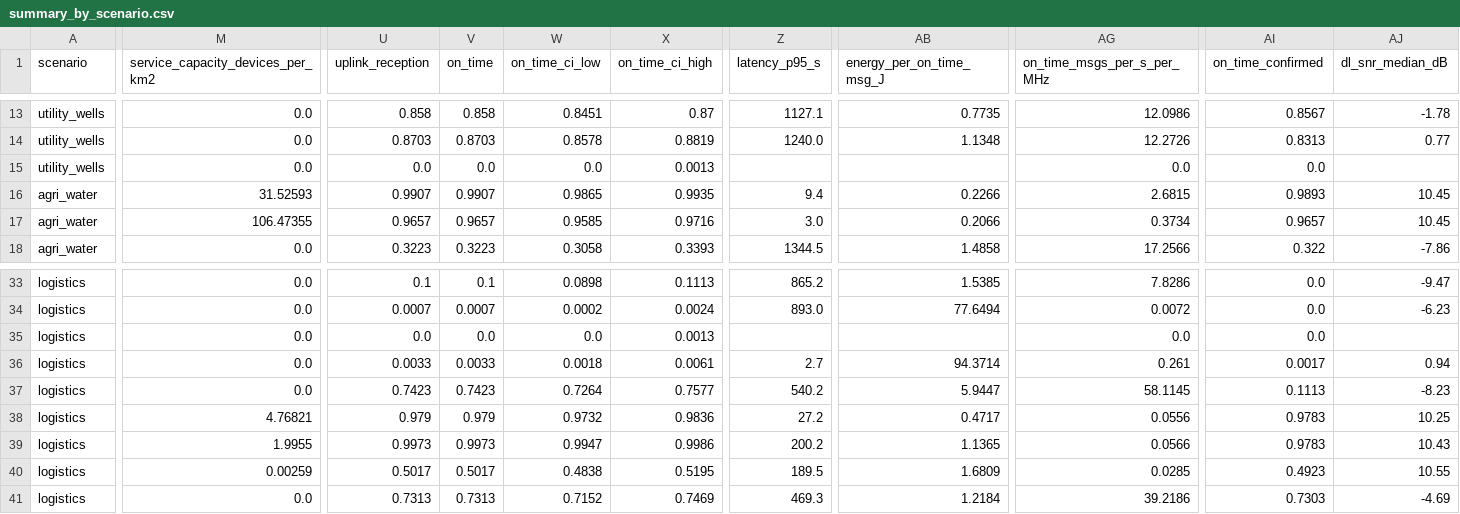
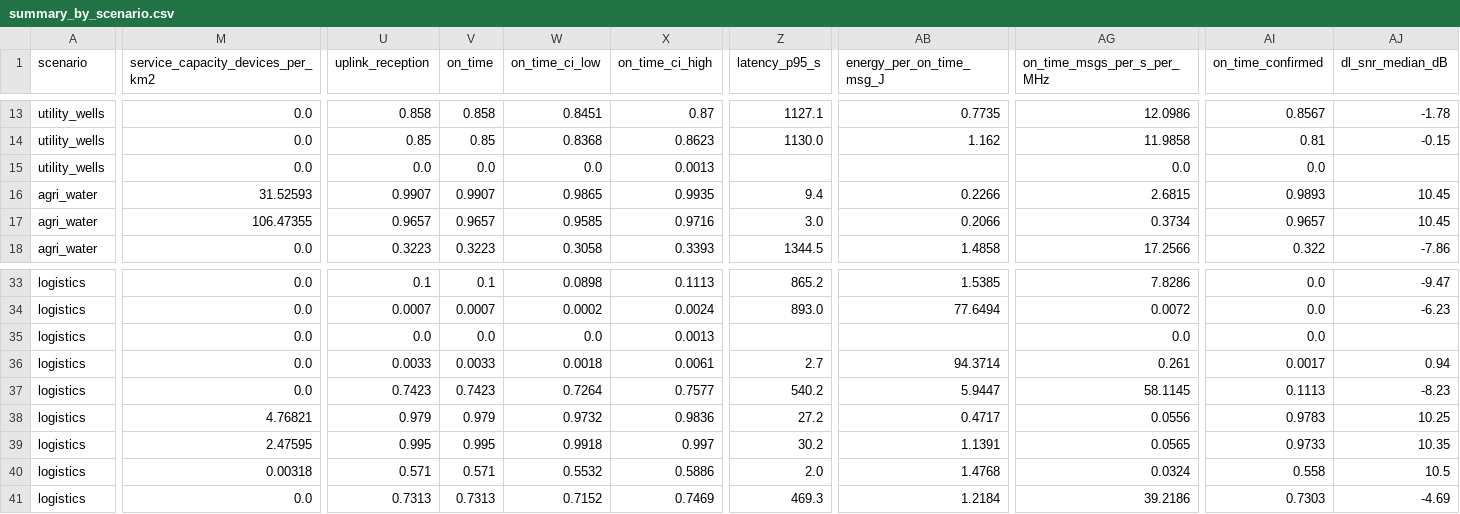
Before and after one commit to ayelnashar/NTN-IOT, a CSV file: frozen/summary_by_scenario.csv, drawn as a sheet; only a part is shown, gaps mark what is left out; the diff covers the shown part only; the diff names each change by its address in the sheet, - before the commit and + after, or states it on an @@ line.

```diff
--- a/frozen/summary_by_scenario.csv
+++ b/frozen/summary_by_scenario.csv
-U14 (uplink_reception): 0.8703
+U14 (uplink_reception): 0.85
-V14 (on_time): 0.8703
+V14 (on_time): 0.85
-W14 (on_time_ci_low): 0.8578
+W14 (on_time_ci_low): 0.8368
-X14 (on_time_ci_high): 0.8819
+X14 (on_time_ci_high): 0.8623
-Z14 (latency_p95_s): 1240.0
+Z14 (latency_p95_s): 1130.0
-AB14 (energy_per_on_time_msg_J): 1.1348
+AB14 (energy_per_on_time_msg_J): 1.162
-AG14 (on_time_msgs_per_s_per_MHz): 12.2726
+AG14 (on_time_msgs_per_s_per_MHz): 11.9858
-AI14 (on_time_confirmed): 0.8313
+AI14 (on_time_confirmed): 0.81
-AJ14 (dl_snr_median_dB): 0.77
+AJ14 (dl_snr_median_dB): -0.15
-M39 (service_capacity_devices_per_km2): 1.9955
+M39 (service_capacity_devices_per_km2): 2.47595
-U39 (uplink_reception): 0.9973
+U39 (uplink_reception): 0.995
-V39 (on_time): 0.9973
+V39 (on_time): 0.995
-W39 (on_time_ci_low): 0.9947
+W39 (on_time_ci_low): 0.9918
-X39 (on_time_ci_high): 0.9986
+X39 (on_time_ci_high): 0.997
-Z39 (latency_p95_s): 200.2
+Z39 (latency_p95_s): 30.2
-AB39 (energy_per_on_time_msg_J): 1.1365
+AB39 (energy_per_on_time_msg_J): 1.1391
-AG39 (on_time_msgs_per_s_per_MHz): 0.0566
+AG39 (on_time_msgs_per_s_per_MHz): 0.0565
-AI39 (on_time_confirmed): 0.9783
+AI39 (on_time_confirmed): 0.9733
-AJ39 (dl_snr_median_dB): 10.43
+AJ39 (dl_snr_median_dB): 10.35
-M40 (service_capacity_devices_per_km2): 0.00259
+M40 (service_capacity_devices_per_km2): 0.00318
-U40 (uplink_reception): 0.5017
+U40 (uplink_reception): 0.571
-V40 (on_time): 0.5017
+V40 (on_time): 0.571
-W40 (on_time_ci_low): 0.4838
+W40 (on_time_ci_low): 0.5532
-X40 (on_time_ci_high): 0.5195
+X40 (on_time_ci_high): 0.5886
-Z40 (latency_p95_s): 189.5
+Z40 (latency_p95_s): 2.0
-AB40 (energy_per_on_time_msg_J): 1.6809
+AB40 (energy_per_on_time_msg_J): 1.4768
-AG40 (on_time_msgs_per_s_per_MHz): 0.0285
+AG40 (on_time_msgs_per_s_per_MHz): 0.0324
-AI40 (on_time_confirmed): 0.4923
+AI40 (on_time_confirmed): 0.558
-AJ40 (dl_snr_median_dB): 10.55
+AJ40 (dl_snr_median_dB): 10.5
```
Also changed, not shown: 104 edited cells elsewhere in this file, 26 other files.
